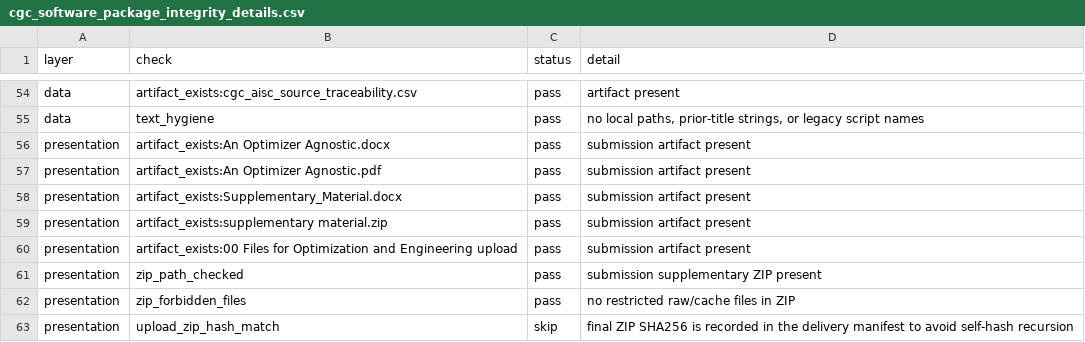
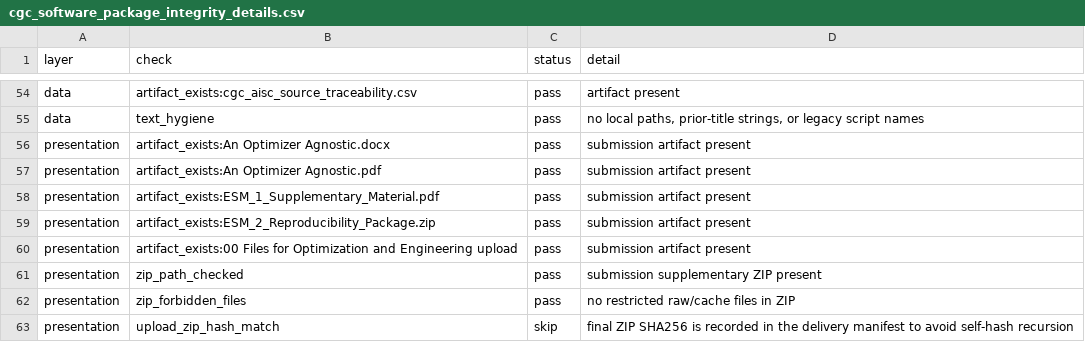
Before and after one commit to gabrielmontufar/article-114-optimization-and-engineering-claim-admissibility, a CSV file: cgc_software_package_integrity_details.csv, drawn as a sheet; only a part is shown, gaps mark what is left out.

Commit message:
Align supplementary resources with OPTE requirements

```diff
--- a/cgc_software_package_integrity_details.csv
+++ b/cgc_software_package_integrity_details.csv
@@ -57,4 +57,4 @@ presentation,artifact_exists:An Optimizer Agnostic.docx,pass,submission artifact
 presentation,artifact_exists:An Optimizer Agnostic.pdf,pass,submission artifact present
-presentation,artifact_exists:Supplementary_Material.docx,pass,submission artifact present
-presentation,artifact_exists:supplementary material.zip,pass,submission artifact present
+presentation,artifact_exists:ESM_1_Supplementary_Material.pdf,pass,submission artifact present
+presentation,artifact_exists:ESM_2_Reproducibility_Package.zip,pass,submission artifact present
 presentation,artifact_exists:00 Files for Optimization and Engineering upload,pass,submission artifact present
```
Also changed, not shown: 11 other files.
